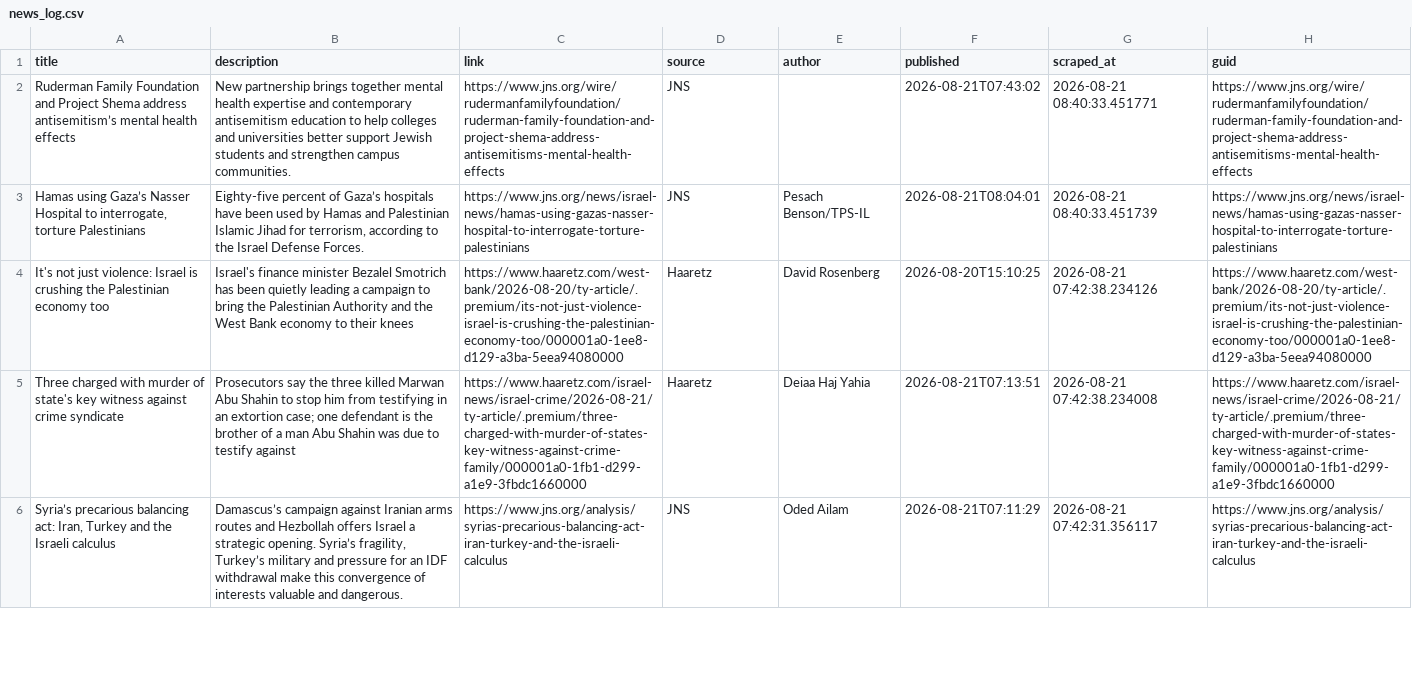
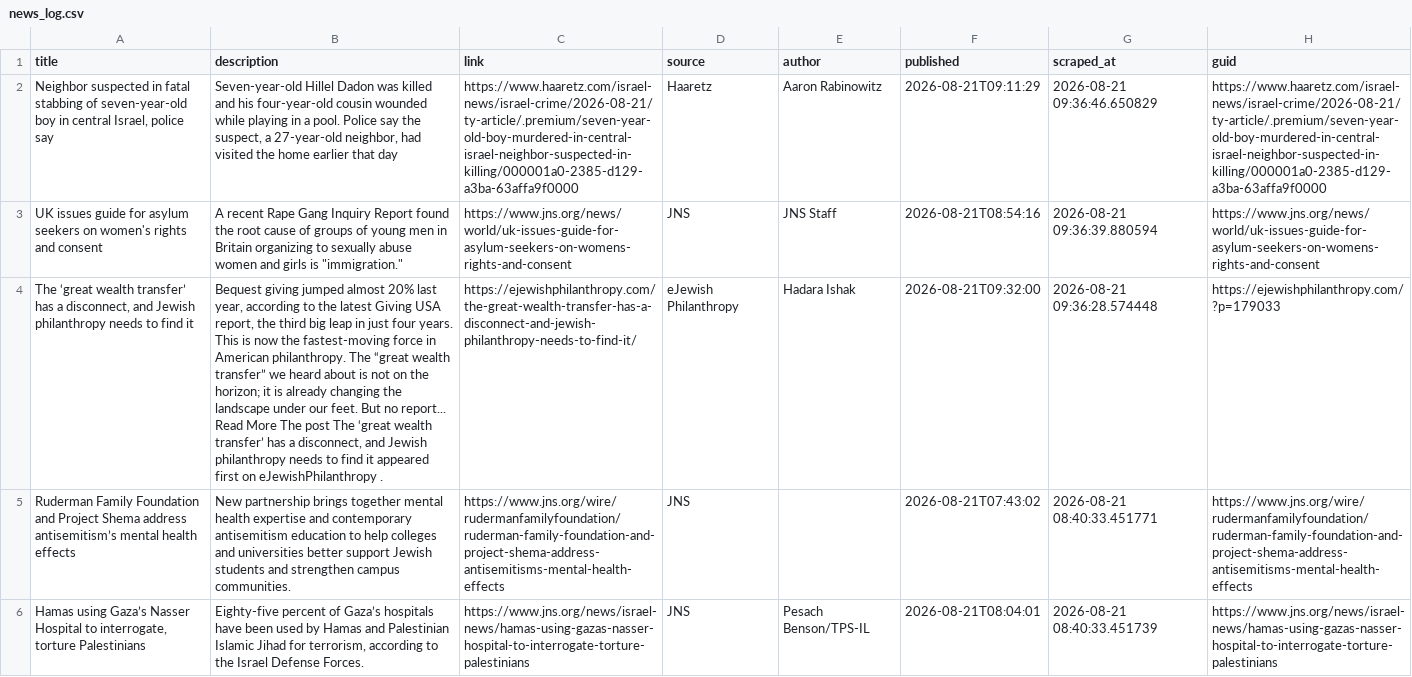
Before and after one commit to jballhalla/jewish-studies-feed, a CSV file: data/memory/news_log.csv, drawn as a sheet; only a part is shown; the shorter side is filled out with more unchanged rows; the diff names each change by its address in the sheet, - before the commit and + after, or states it on an @@ line.

```diff
--- a/data/memory/news_log.csv
+++ b/data/memory/news_log.csv
+row 2: Neighbor suspected in fatal stabbing of seven-year-old boy in central Israel, police say | Seven-year-old Hillel Dadon was killed and his four-year-old cousin wounded while playing in a pool. Police say the suspect, a 27-year-old neighbor, had visited the home earlier that day | https://www.haaretz.com/israel-news/israel-crime/2026-08-21/ty-article/.premium/seven-year-old-boy-murdered-in-central-israel-neighbor-suspected-in-killing/000001a0-2385-d129-a3ba-63affa9f0000 | Haaretz | Aaron Rabinowitz | 2026-08-21T09:11:29 | 2026-08-21 09:36:46.650829 | https://www.haaretz.com/israel-news/israel-crime/2026-08-21/ty-article/.premium/seven-year-old-boy-murdered-in-central-israel-neighbor-suspected-in-killing/000001a0-2385-d129-a3ba-63affa9f0000
+row 3: UK issues guide for asylum seekers on women's rights and consent | A recent Rape Gang Inquiry Report found the root cause of groups of young men in Britain organizing to sexually abuse women and girls is "immigration." | https://www.jns.org/news/world/uk-issues-guide-for-asylum-seekers-on-womens-rights-and-consent | JNS | JNS Staff | 2026-08-21T08:54:16 | 2026-08-21 09:36:39.880594 | https://www.jns.org/news/world/uk-issues-guide-for-asylum-seekers-on-womens-rights-and-consent
+row 4: The ‘great wealth transfer’ has a disconnect, and Jewish philanthropy needs to find it | Bequest giving jumped almost 20% last year, according to the latest Giving USA report, the third big leap in just four years. This is now the fastest-moving force in American philanthropy. The “great wealth transfer” we heard about is not on the horizon; it is already changing the landscape under our feet. But no report... Read More The post The ‘great wealth transfer’ has a disconnect, and Jewish philanthropy needs to find it appeared first on eJewishPhilanthropy . | https://ejewishphilanthropy.com/the-great-wealth-transfer-has-a-disconnect-and-jewish-philanthropy-needs-to-find-it/ | eJewish Philanthropy | Hadara Ishak | 2026-08-21T09:32:00 | 2026-08-21 09:36:28.574448 | https://ejewishphilanthropy.com/?p=179033
```
